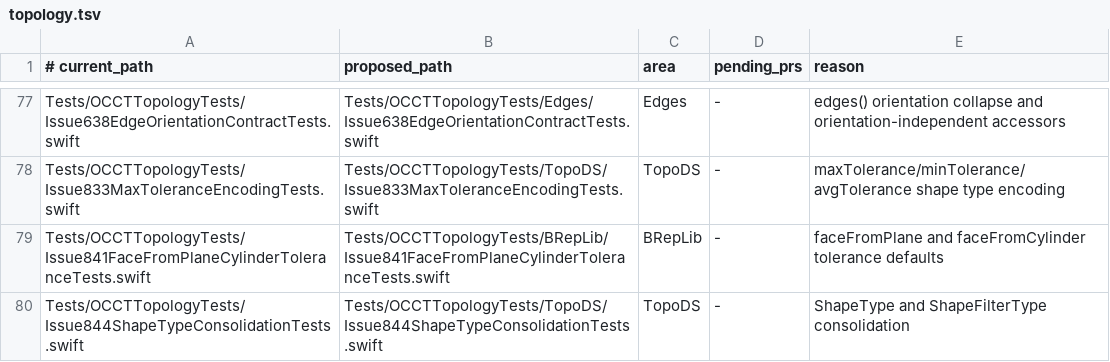
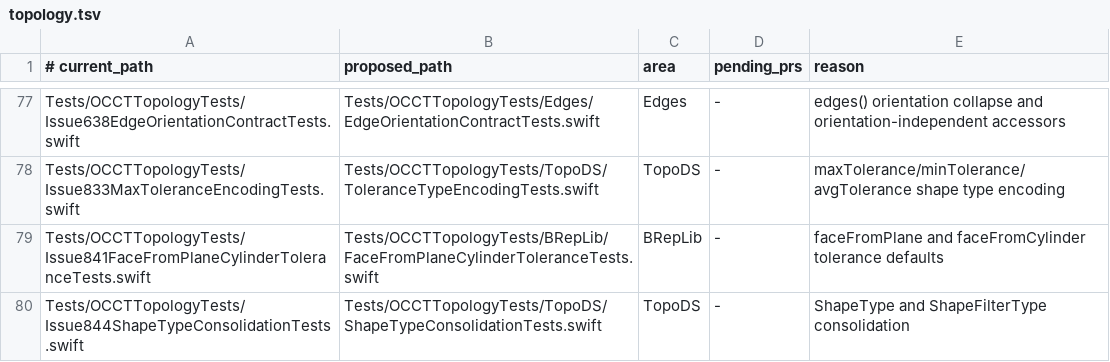
Before and after one commit to SecondMouseAU/OCCTSwift, a TSV file: Scripts/test-areas/topology.tsv, drawn as a sheet; only a part is shown, gaps mark what is left out; the diff covers the shown part only; the diff names each change by its address in the sheet, - before the commit and + after, or states it on an @@ line.

```diff
--- a/Scripts/test-areas/topology.tsv
+++ b/Scripts/test-areas/topology.tsv
-B77 (proposed_path): Tests/OCCTTopologyTests/Edges/Issue638EdgeOrientationContractTests.swift
+B77 (proposed_path): Tests/OCCTTopologyTests/Edges/EdgeOrientationContractTests.swift
-B78 (proposed_path): Tests/OCCTTopologyTests/TopoDS/Issue833MaxToleranceEncodingTests.swift
+B78 (proposed_path): Tests/OCCTTopologyTests/TopoDS/ToleranceTypeEncodingTests.swift
-B79 (proposed_path): Tests/OCCTTopologyTests/BRepLib/Issue841FaceFromPlaneCylinderToleranceTests.swift
+B79 (proposed_path): Tests/OCCTTopologyTests/BRepLib/FaceFromPlaneCylinderToleranceTests.swift
-B80 (proposed_path): Tests/OCCTTopologyTests/TopoDS/Issue844ShapeTypeConsolidationTests.swift
+B80 (proposed_path): Tests/OCCTTopologyTests/TopoDS/ShapeTypeConsolidationTests.swift
```
Also changed, not shown: 37 edited cells elsewhere in this file, 59 other files.
